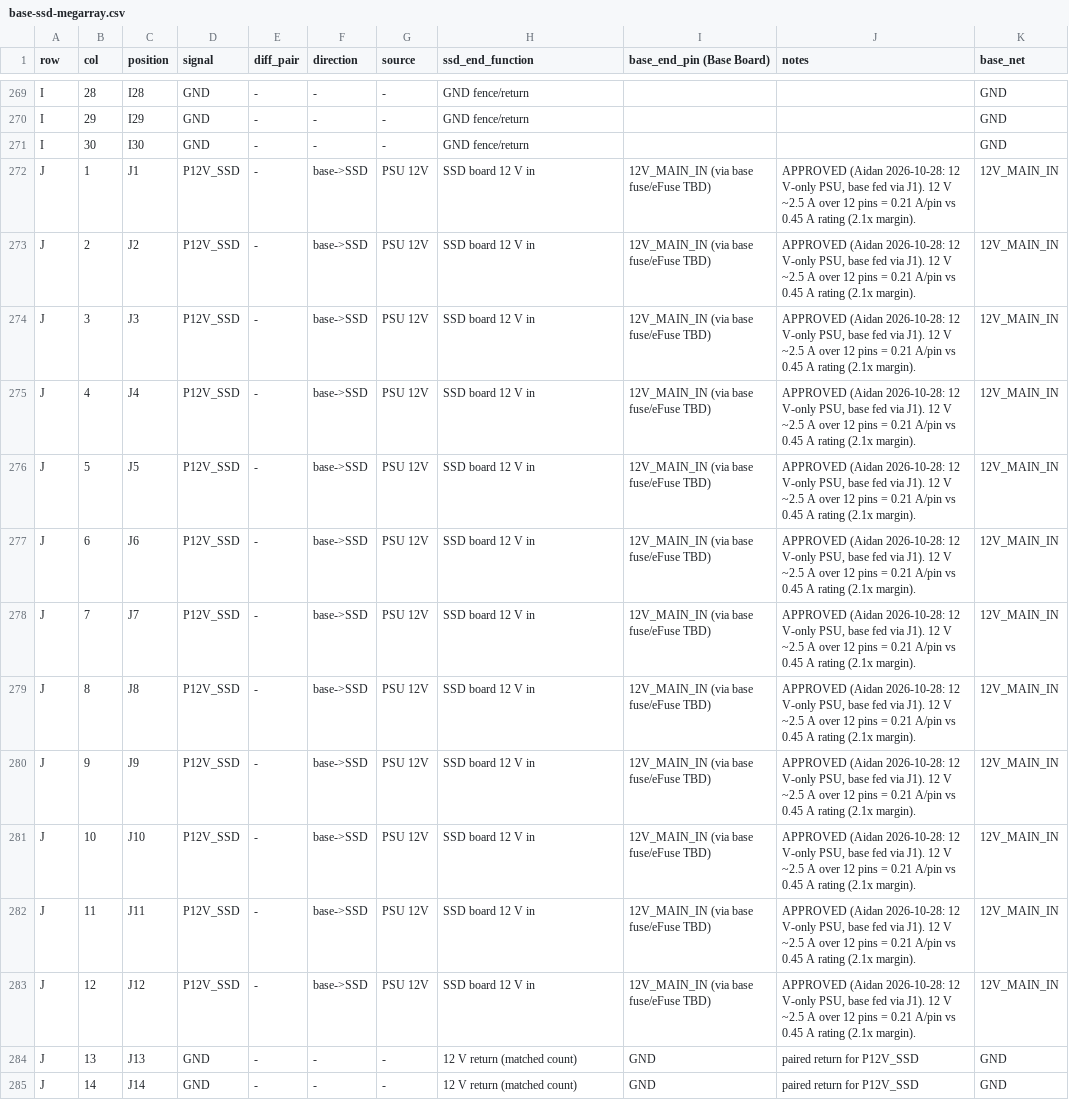
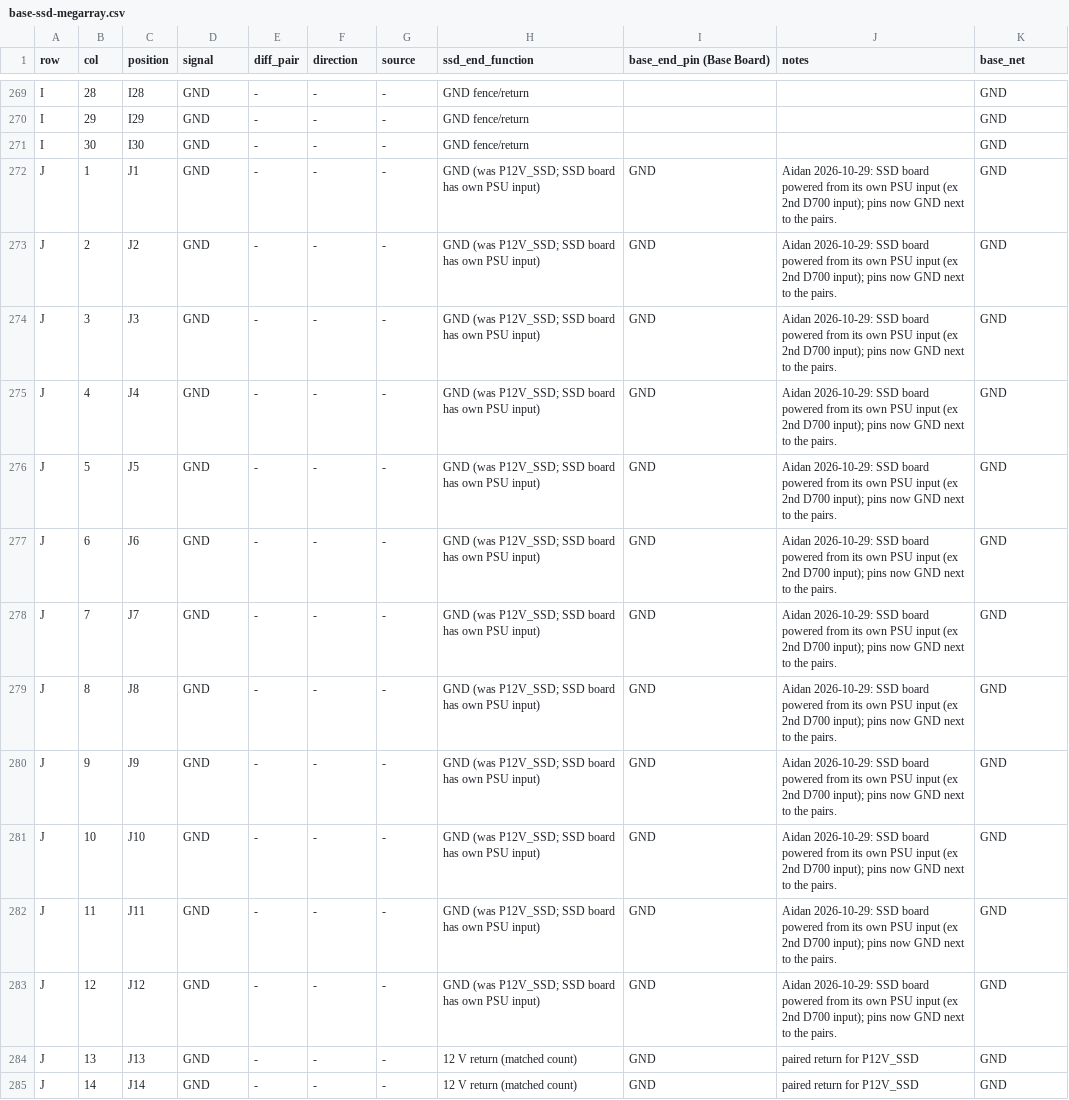
Before and after one commit to winkleplex10-bit/The-Mac-Pro-Project, a CSV file: docs/pinmaps/base-ssd-megarray.csv, drawn as a sheet; only a part is shown, gaps mark what is left out.

```diff
--- a/docs/pinmaps/base-ssd-megarray.csv
+++ b/docs/pinmaps/base-ssd-megarray.csv
@@ -271,14 +271,14 @@ I,29,I29,GND,-,-,-,GND fence/return,,,GND
 I,30,I30,GND,-,-,-,GND fence/return,,,GND
-J,1,J1,P12V_SSD,-,base->SSD,PSU 12V,SSD board 12 V in,12V_MAIN_IN (via base fuse/eFuse TBD),"APPROVED (Aidan 2026-10-28: 12 V-only PSU, base fed via J1). 12 V ~2.5 A over 12 pins = 0.21 A/pin vs 0.45 A rating (2.1x margin).",12V_MAIN_IN
-J,2,J2,P12V_SSD,-,base->SSD,PSU 12V,SSD board 12 V in,12V_MAIN_IN (via base fuse/eFuse TBD),"APPROVED (Aidan 2026-10-28: 12 V-only PSU, base fed via J1). 12 V ~2.5 A over 12 pins = 0.21 A/pin vs 0.45 A rating (2.1x margin).",12V_MAIN_IN
-J,3,J3,P12V_SSD,-,base->SSD,PSU 12V,SSD board 12 V in,12V_MAIN_IN (via base fuse/eFuse TBD),"APPROVED (Aidan 2026-10-28: 12 V-only PSU, base fed via J1). 12 V ~2.5 A over 12 pins = 0.21 A/pin vs 0.45 A rating (2.1x margin).",12V_MAIN_IN
-J,4,J4,P12V_SSD,-,base->SSD,PSU 12V,SSD board 12 V in,12V_MAIN_IN (via base fuse/eFuse TBD),"APPROVED (Aidan 2026-10-28: 12 V-only PSU, base fed via J1). 12 V ~2.5 A over 12 pins = 0.21 A/pin vs 0.45 A rating (2.1x margin).",12V_MAIN_IN
-J,5,J5,P12V_SSD,-,base->SSD,PSU 12V,SSD board 12 V in,12V_MAIN_IN (via base fuse/eFuse TBD),"APPROVED (Aidan 2026-10-28: 12 V-only PSU, base fed via J1). 12 V ~2.5 A over 12 pins = 0.21 A/pin vs 0.45 A rating (2.1x margin).",12V_MAIN_IN
-J,6,J6,P12V_SSD,-,base->SSD,PSU 12V,SSD board 12 V in,12V_MAIN_IN (via base fuse/eFuse TBD),"APPROVED (Aidan 2026-10-28: 12 V-only PSU, base fed via J1). 12 V ~2.5 A over 12 pins = 0.21 A/pin vs 0.45 A rating (2.1x margin).",12V_MAIN_IN
-J,7,J7,P12V_SSD,-,base->SSD,PSU 12V,SSD board 12 V in,12V_MAIN_IN (via base fuse/eFuse TBD),"APPROVED (Aidan 2026-10-28: 12 V-only PSU, base fed via J1). 12 V ~2.5 A over 12 pins = 0.21 A/pin vs 0.45 A rating (2.1x margin).",12V_MAIN_IN
-J,8,J8,P12V_SSD,-,base->SSD,PSU 12V,SSD board 12 V in,12V_MAIN_IN (via base fuse/eFuse TBD),"APPROVED (Aidan 2026-10-28: 12 V-only PSU, base fed via J1). 12 V ~2.5 A over 12 pins = 0.21 A/pin vs 0.45 A rating (2.1x margin).",12V_MAIN_IN
-J,9,J9,P12V_SSD,-,base->SSD,PSU 12V,SSD board 12 V in,12V_MAIN_IN (via base fuse/eFuse TBD),"APPROVED (Aidan 2026-10-28: 12 V-only PSU, base fed via J1). 12 V ~2.5 A over 12 pins = 0.21 A/pin vs 0.45 A rating (2.1x margin).",12V_MAIN_IN
-J,10,J10,P12V_SSD,-,base->SSD,PSU 12V,SSD board 12 V in,12V_MAIN_IN (via base fuse/eFuse TBD),"APPROVED (Aidan 2026-10-28: 12 V-only PSU, base fed via J1). 12 V ~2.5 A over 12 pins = 0.21 A/pin vs 0.45 A rating (2.1x margin).",12V_MAIN_IN
-J,11,J11,P12V_SSD,-,base->SSD,PSU 12V,SSD board 12 V in,12V_MAIN_IN (via base fuse/eFuse TBD),"APPROVED (Aidan 2026-10-28: 12 V-only PSU, base fed via J1). 12 V ~2.5 A over 12 pins = 0.21 A/pin vs 0.45 A rating (2.1x margin).",12V_MAIN_IN
-J,12,J12,P12V_SSD,-,base->SSD,PSU 12V,SSD board 12 V in,12V_MAIN_IN (via base fuse/eFuse TBD),"APPROVED (Aidan 2026-10-28: 12 V-only PSU, base fed via J1). 12 V ~2.5 A over 12 pins = 0.21 A/pin vs 0.45 A rating (2.1x margin).",12V_MAIN_IN
+J,1,J1,GND,-,-,-,GND (was P12V_SSD; SSD board has own PSU input),GND,Aidan 2026-10-29: SSD board powered from its own PSU input (ex 2nd D700 input); pins now GND next to the pairs.,GND
+J,2,J2,GND,-,-,-,GND (was P12V_SSD; SSD board has own PSU input),GND,Aidan 2026-10-29: SSD board powered from its own PSU input (ex 2nd D700 input); pins now GND next to the pairs.,GND
+J,3,J3,GND,-,-,-,GND (was P12V_SSD; SSD board has own PSU input),GND,Aidan 2026-10-29: SSD board powered from its own PSU input (ex 2nd D700 input); pins now GND next to the pairs.,GND
+J,4,J4,GND,-,-,-,GND (was P12V_SSD; SSD board has own PSU input),GND,Aidan 2026-10-29: SSD board powered from its own PSU input (ex 2nd D700 input); pins now GND next to the pairs.,GND
+J,5,J5,GND,-,-,-,GND (was P12V_SSD; SSD board has own PSU input),GND,Aidan 2026-10-29: SSD board powered from its own PSU input (ex 2nd D700 input); pins now GND next to the pairs.,GND
+J,6,J6,GND,-,-,-,GND (was P12V_SSD; SSD board has own PSU input),GND,Aidan 2026-10-29: SSD board powered from its own PSU input (ex 2nd D700 input); pins now GND next to the pairs.,GND
+J,7,J7,GND,-,-,-,GND (was P12V_SSD; SSD board has own PSU input),GND,Aidan 2026-10-29: SSD board powered from its own PSU input (ex 2nd D700 input); pins now GND next to the pairs.,GND
+J,8,J8,GND,-,-,-,GND (was P12V_SSD; SSD board has own PSU input),GND,Aidan 2026-10-29: SSD board powered from its own PSU input (ex 2nd D700 input); pins now GND next to the pairs.,GND
+J,9,J9,GND,-,-,-,GND (was P12V_SSD; SSD board has own PSU input),GND,Aidan 2026-10-29: SSD board powered from its own PSU input (ex 2nd D700 input); pins now GND next to the pairs.,GND
+J,10,J10,GND,-,-,-,GND (was P12V_SSD; SSD board has own PSU input),GND,Aidan 2026-10-29: SSD board powered from its own PSU input (ex 2nd D700 input); pins now GND next to the pairs.,GND
+J,11,J11,GND,-,-,-,GND (was P12V_SSD; SSD board has own PSU input),GND,Aidan 2026-10-29: SSD board powered from its own PSU input (ex 2nd D700 input); pins now GND next to the pairs.,GND
+J,12,J12,GND,-,-,-,GND (was P12V_SSD; SSD board has own PSU input),GND,Aidan 2026-10-29: SSD board powered from its own PSU input (ex 2nd D700 input); pins now GND next to the pairs.,GND
 J,13,J13,GND,-,-,-,12 V return (matched count),GND,paired return for P12V_SSD,GND
```
Also changed, not shown: boards/cpu-am5/kicad/docs/cpulink_224_pinout_am5_v4_DRAFT.csv, boards/cpu-am5/kicad/docs/mp62-cb-j3_mcio124_host-end_am5_rev2.csv, 26 other files.
